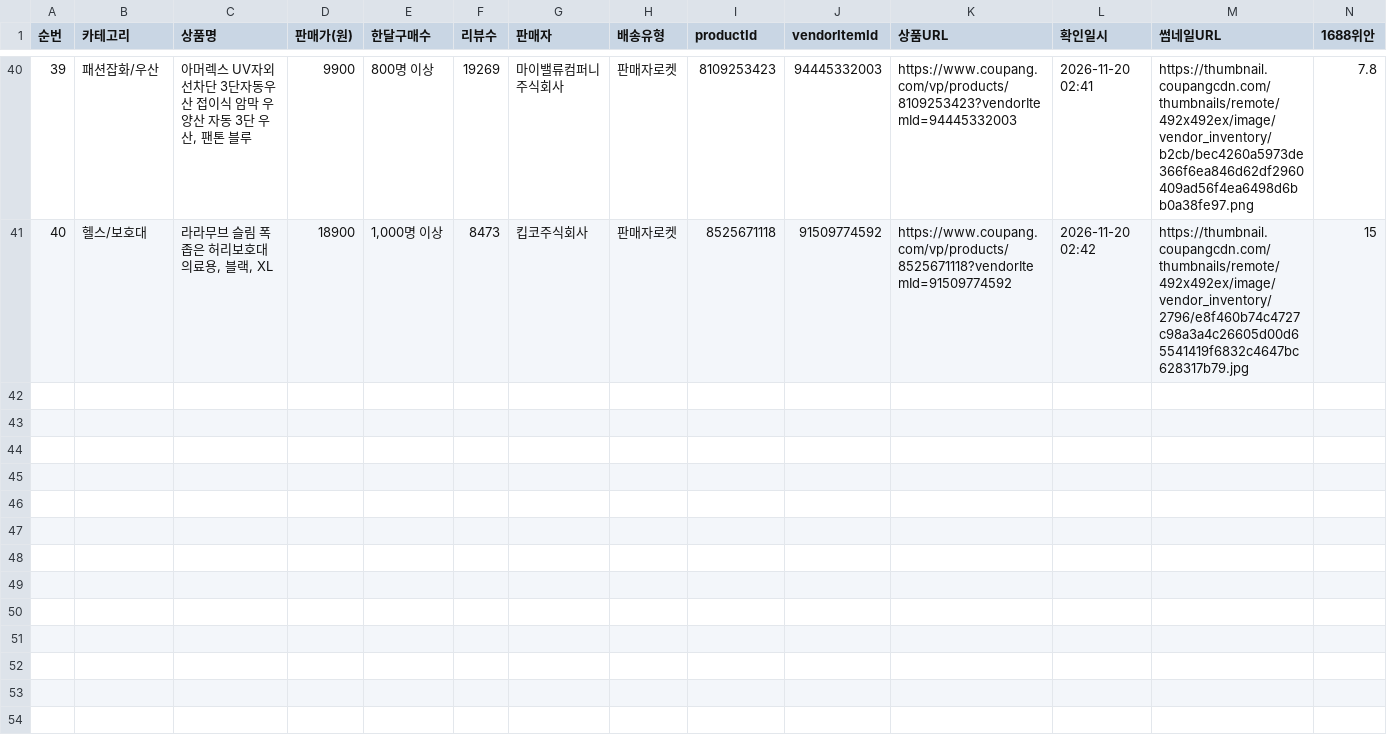
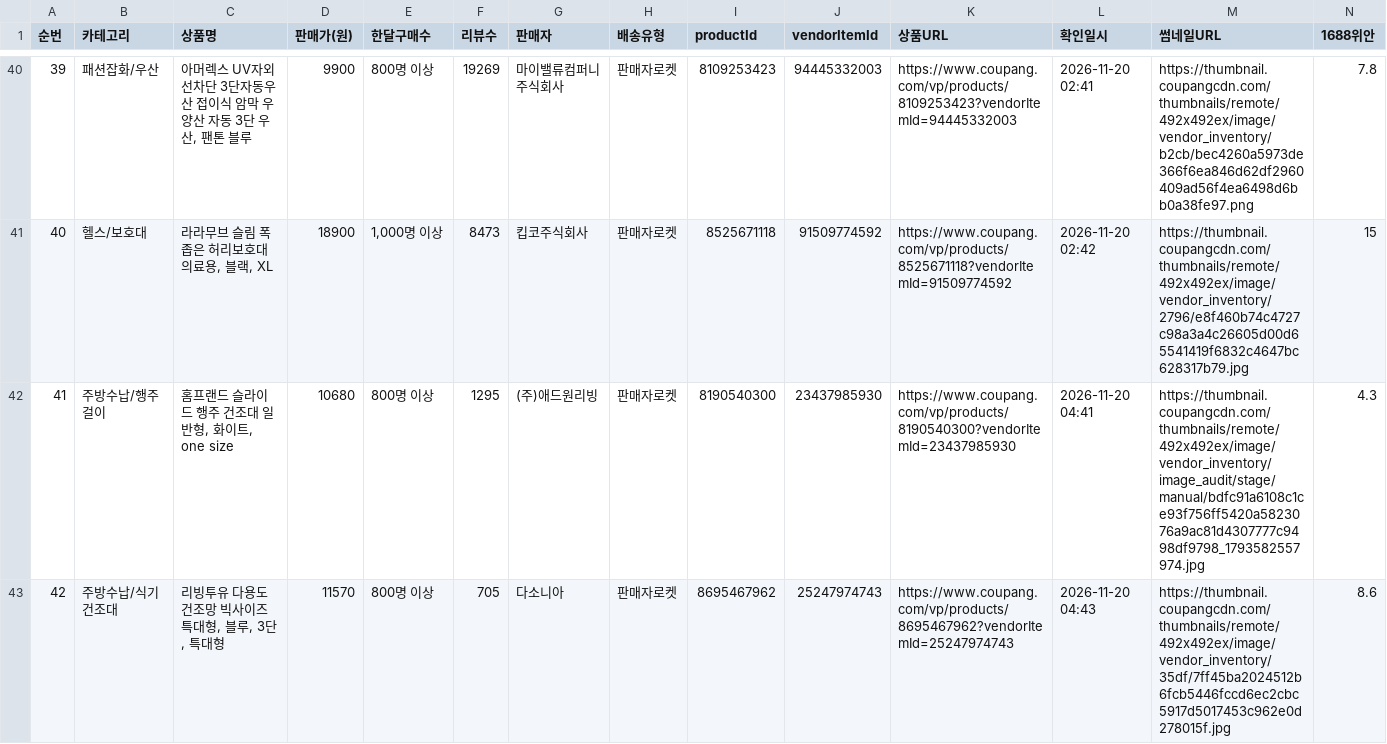
Before and after one commit to jooyong00700-art/jy, a CSV file: coupang-sourcing-all.csv, drawn as a sheet; only a part is shown, gaps mark what is left out; rows hold the shown columns only; the diff names each change by its address in the sheet, - before the commit and + after, or states it on an @@ line.

Commit message:
소싱 2026-11-20 04:40: 홈프랜드 슬라이드 행주 건조대·리빙투유 다용도 건조망 2건 추가(41~42)

```diff
--- a/coupang-sourcing-all.csv
+++ b/coupang-sourcing-all.csv
+row 42: 41 | 주방수납/행주걸이 | 홈프랜드 슬라이드 행주 건조대 일반형, 화이트, one size | 10680 | 800명 이상 | 1295 | (주)애드원리빙 | 판매자로켓 | 8190540300 | 23437985930 | https://www.coupang.com/vp/products/8190540300?vendorItemId=23437985930 | 2026-11-20 04:41 | https://thumbnail.coupangcdn.com/thumbnails/remote/492x492ex/image/vendor_inventory/image_audit/stage/manual/bdfc91a6108c1ce93f756ff5420a5823076a9ac81d4307777c9498df9798_1793582557974.jpg | 4.3
+row 43: 42 | 주방수납/식기건조대 | 리빙투유 다용도 건조망 빅사이즈 특대형, 블루, 3단, 특대형 | 11570 | 800명 이상 | 705 | 다소니아 | 판매자로켓 | 8695467962 | 25247974743 | https://www.coupang.com/vp/products/8695467962?vendorItemId=25247974743 | 2026-11-20 04:43 | https://thumbnail.coupangcdn.com/thumbnails/remote/492x492ex/image/vendor_inventory/35df/7ff45ba2024512b6fcb5446fccd6ec2cbc5917d5017453c962e0d278015f.jpg | 8.6
```
